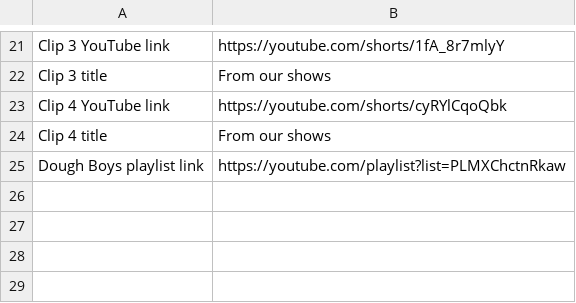
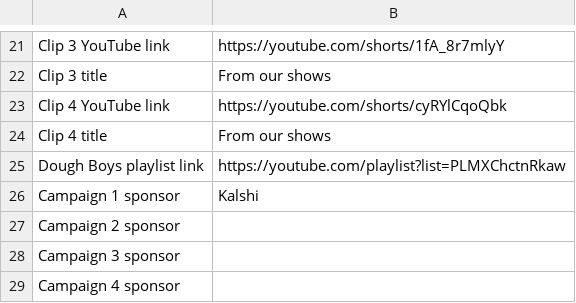
Before and after one commit to rkmayday/KulmanZimanWebsiteRepo, a CSV file: clients/sports-culture/sheet-template.csv, drawn as a sheet; only a part is shown, gaps mark what is left out; the diff names each change by its address in the sheet, - before the commit and + after, or states it on an @@ line.

```diff
--- a/clients/sports-culture/sheet-template.csv
+++ b/clients/sports-culture/sheet-template.csv
+row 26: Campaign 1 sponsor | Kalshi
+row 27: Campaign 2 sponsor
+row 28: Campaign 3 sponsor
+row 29: Campaign 4 sponsor
```
Also changed, not shown: 4 other files.
